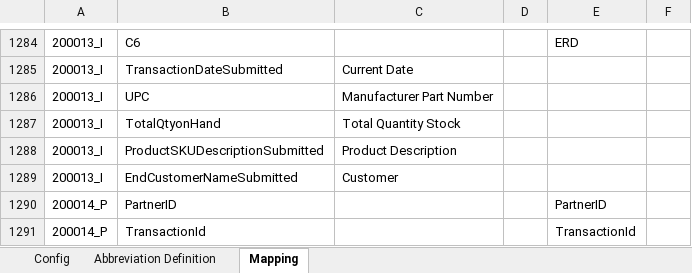
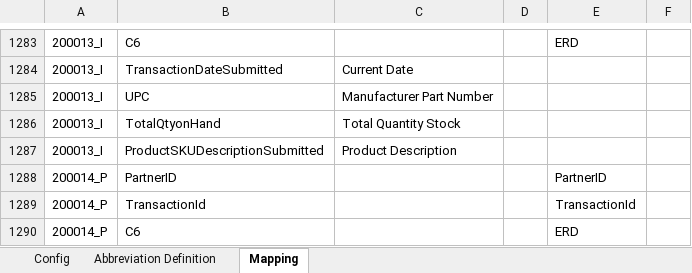
Before and after one commit to alernkn247/PartnerConfiguration, an Excel workbook: PartnerMasterConfiguration.xlsx, sheet Mapping, drawn as a sheet; only a part is shown, gaps mark what is left out; the shorter side is filled out with more unchanged rows; values as stored, in another font and other column widths than the file's, no borders; conditional formats not drawn; removed rows and columns are numbered as before the commit, all else as after; the diff covers the shown part only; the diff names each change by its address in the sheet, - before the commit and + after, or states it on an @@ line.

```diff
--- a/PartnerMasterConfiguration.xlsx (sheet Mapping)
+++ b/PartnerMasterConfiguration.xlsx (sheet Mapping)
-row 1289: 200013_I | EndCustomerNameSubmitted | Customer
```
Also changed, not shown: 24 added rows and 1 removed row elsewhere in this sheet, sheet Config.
